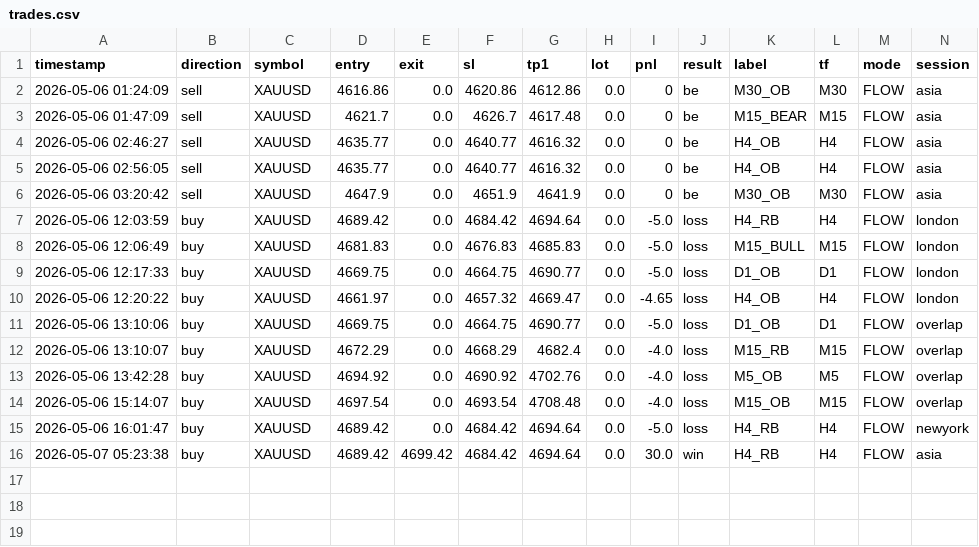
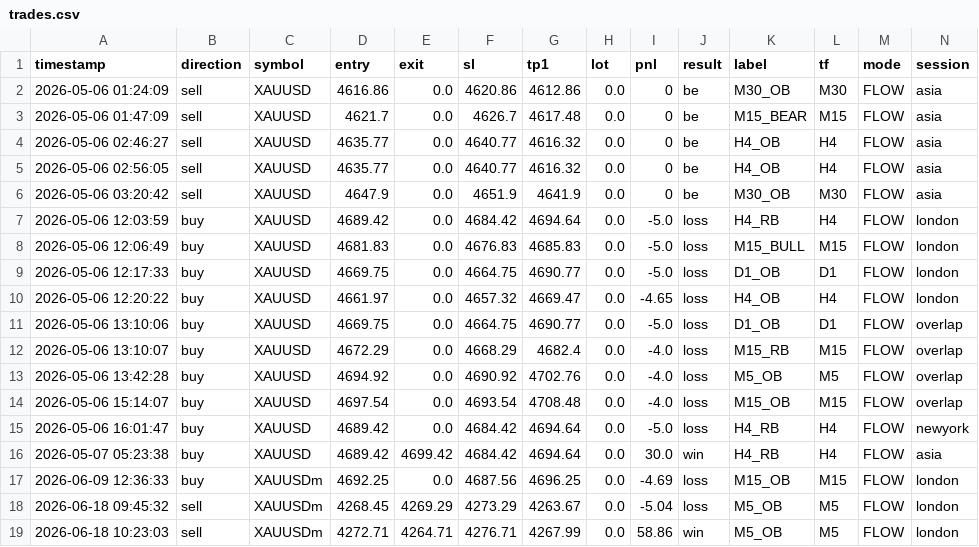
Before and after one commit to mirzaev077/Trade-agent, a CSV file: ai-trading-agent/apps/api/src/agents/trader/brain/trades.csv, drawn as a sheet; only a part is shown; rows hold the shown columns only; the diff names each change by its address in the sheet, - before the commit and + after, or states it on an @@ line.

```diff
--- a/ai-trading-agent/apps/api/src/agents/trader/brain/trades.csv
+++ b/ai-trading-agent/apps/api/src/agents/trader/brain/trades.csv
+row 17: 2026-06-09 12:36:33 | buy | XAUUSDm | 4692.25 | 0.0 | 4687.56 | 4696.25 | 0.0 | -4.69 | loss | M15_OB | M15 | FLOW | london
+row 18: 2026-06-18 09:45:32 | sell | XAUUSDm | 4268.45 | 4269.29 | 4273.29 | 4263.67 | 0.0 | -5.04 | loss | M5_OB | M5 | FLOW | london
+row 19: 2026-06-18 10:23:03 | sell | XAUUSDm | 4272.71 | 4264.71 | 4276.71 | 4267.99 | 0.0 | 58.86 | win | M5_OB | M5 | FLOW | london
```
Also changed, not shown: 12 other files.
